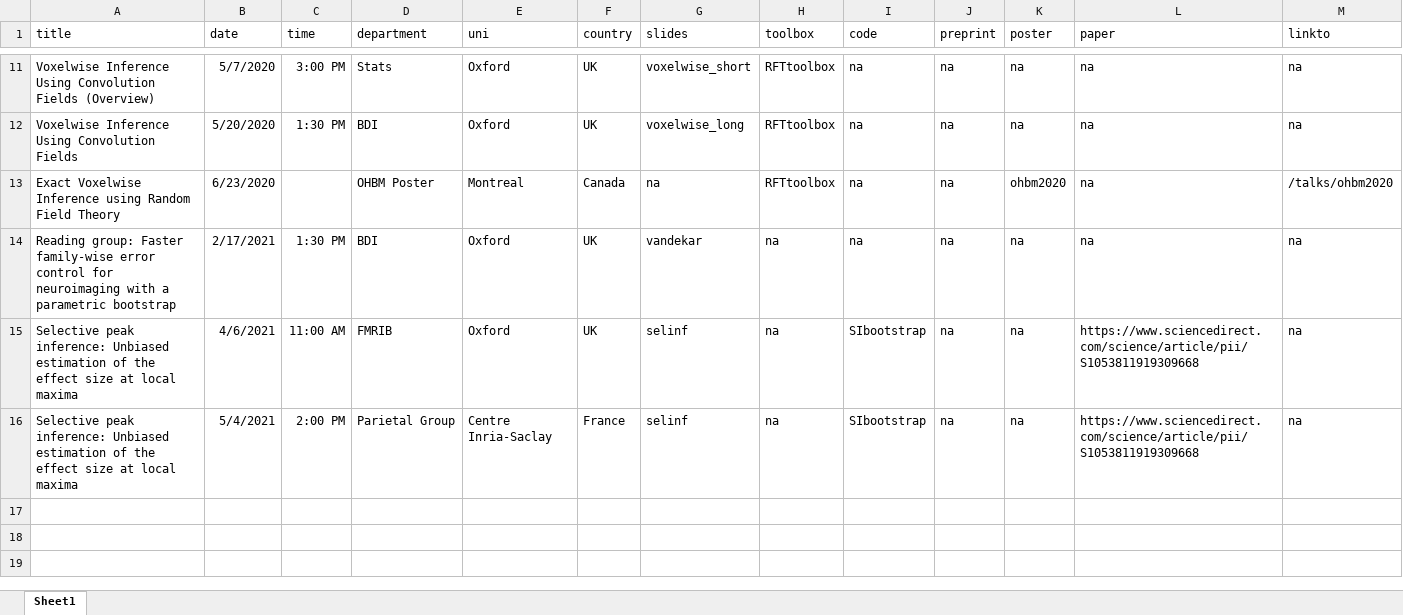
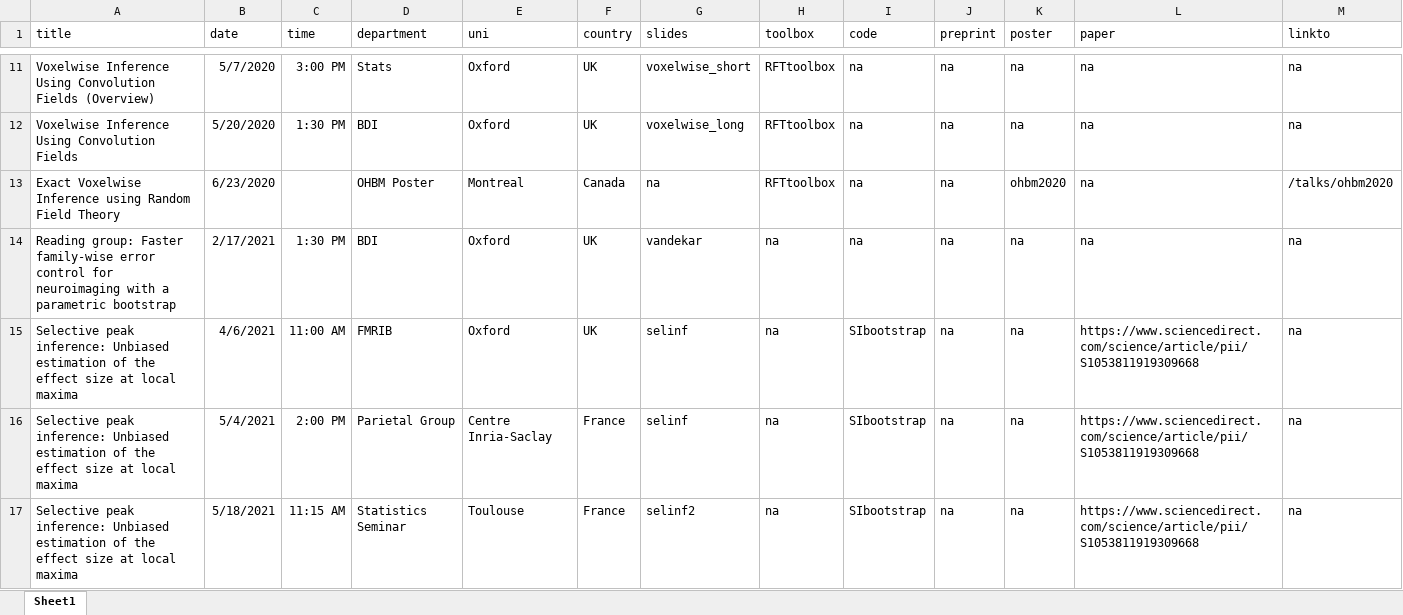
Before and after one commit to sjdavenport/sjdavenport.github.io, an Excel workbook: matlab/talkdata.xlsx, sheet Sheet1, drawn as a sheet; only a part is shown, gaps mark what is left out; values as stored, in another font and other column widths than the file's, no borders; the diff names each change by its address in the sheet, - before the commit and + after, or states it on an @@ line.

```diff
--- a/matlab/talkdata.xlsx (sheet Sheet1)
+++ b/matlab/talkdata.xlsx (sheet Sheet1)
+row 17: Selective peak inference: Unbiased estimation of the effect size at local maxima | 5/18/2021 | 11:15 AM | Statistics Seminar | Toulouse | France | selinf2 | na | SIbootstrap | na | na | https://www.sciencedirect.com/science/article/pii/S1053811919309668 | na
```
Also changed, not shown: 2 other files.
